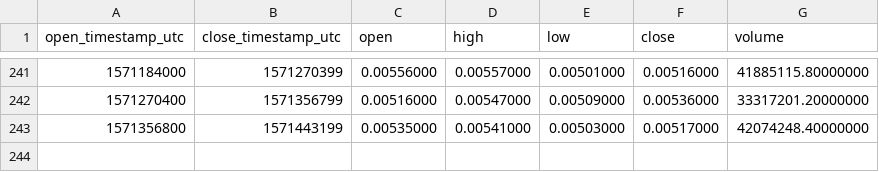
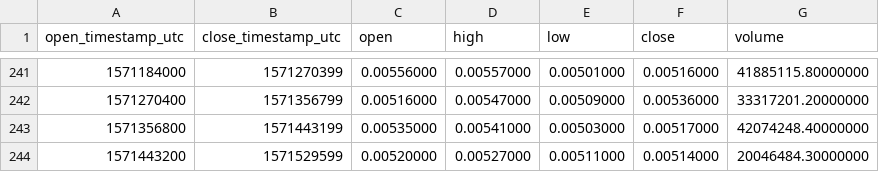
Before and after one commit to cryptobigbro/binance-ZILUSDT, a CSV file: binance-ZILUSDT-1d.csv, drawn as a sheet; only a part is shown, gaps mark what is left out; the diff names each change by its address in the sheet, - before the commit and + after, or states it on an @@ line.

```diff
--- a/binance-ZILUSDT-1d.csv
+++ b/binance-ZILUSDT-1d.csv
+row 244: 1571443200 | 1571529599 | 0.00520000 | 0.00527000 | 0.00511000 | 0.00514000 | 20046484.30000000
```
Also changed, not shown: binance-ZILUSDT-1h.csv.
